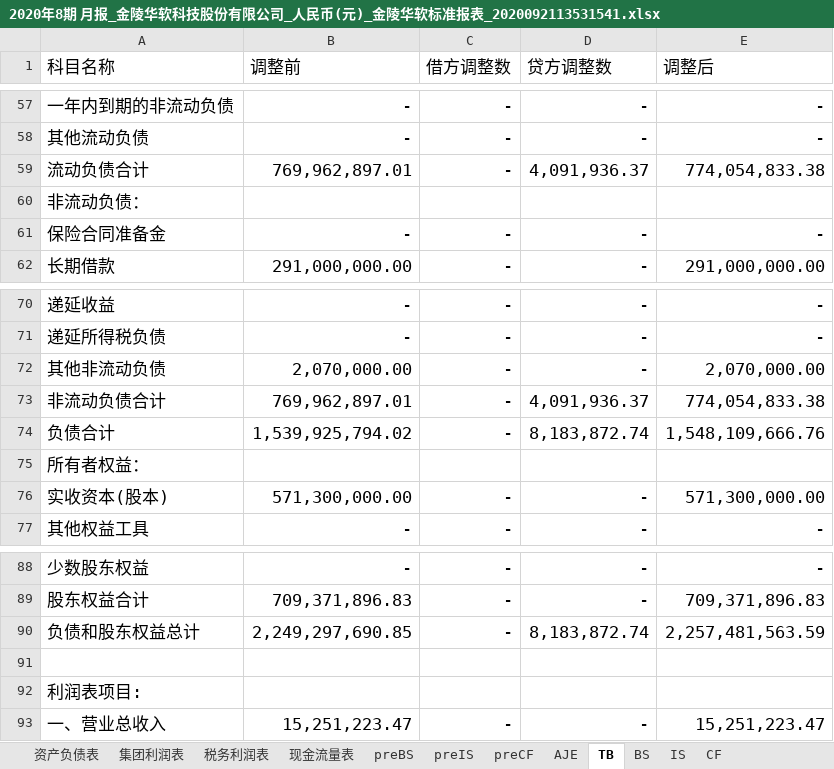
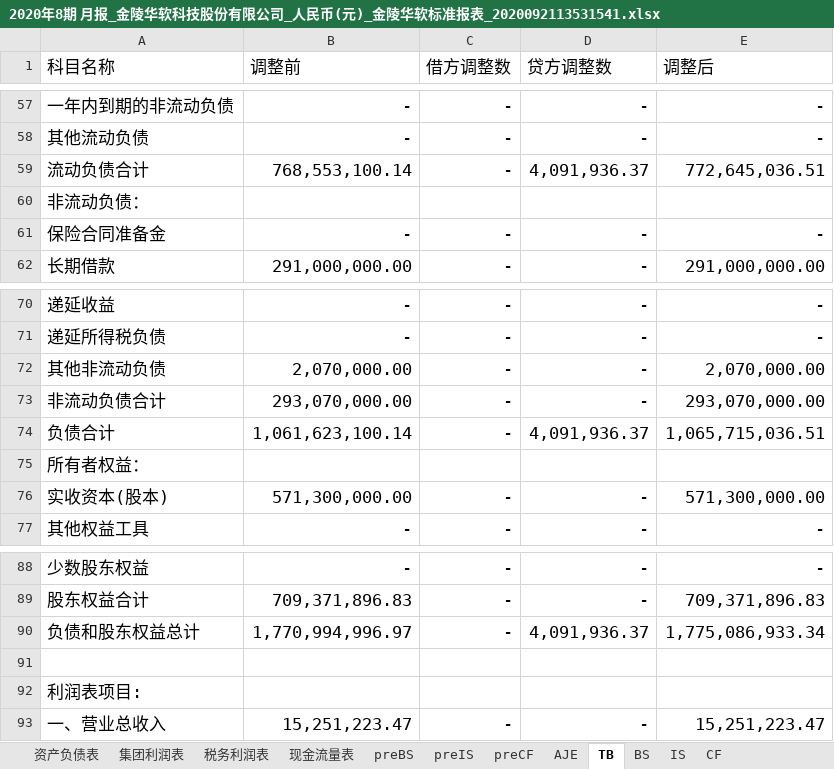
Before and after one commit to Donatello2020/Consolidated_statements, an Excel workbook: 2020年8期 月报_金陵华软科技股份有限公司_人民币(元)_金陵华软标准报表_2020092113531541.xlsx, sheet TB, drawn as a sheet; only a part is shown, gaps mark what is left out; values as stored, in another font and other column widths than the file's, no borders; the diff names each change by its address in the sheet, - before the commit and + after, or states it on an @@ line.

```diff
--- a/2020年8期 月报_金陵华软科技股份有限公司_人民币(元)_金陵华软标准报表_2020092113531541.xlsx (sheet TB)
+++ b/2020年8期 月报_金陵华软科技股份有限公司_人民币(元)_金陵华软标准报表_2020092113531541.xlsx (sheet TB)
-B59 (调整前): 769,962,897.01
+B59 (调整前): 768,553,100.14
-E59 (调整后): 774,054,833.38
+E59 (调整后): 772,645,036.51
-B73 (调整前): 769,962,897.01
+B73 (调整前): 293,070,000.00
-D73 (贷方调整数): 4,091,936.37
+D73 (贷方调整数): -
-E73 (调整后): 774,054,833.38
+E73 (调整后): 293,070,000.00
-B74 (调整前): 1,539,925,794.02
+B74 (调整前): 1,061,623,100.14
-D74 (贷方调整数): 8,183,872.74
+D74 (贷方调整数): 4,091,936.37
-E74 (调整后): 1,548,109,666.76
+E74 (调整后): 1,065,715,036.51
-B90 (调整前): 2,249,297,690.85
+B90 (调整前): 1,770,994,996.97
-D90 (贷方调整数): 8,183,872.74
+D90 (贷方调整数): 4,091,936.37
-E90 (调整后): 2,257,481,563.59
+E90 (调整后): 1,775,086,933.34
```
Also changed, not shown: sheet BS, sheet IS, sheet CF, sheet preCF, formulas that keep their value, 2 other files.
